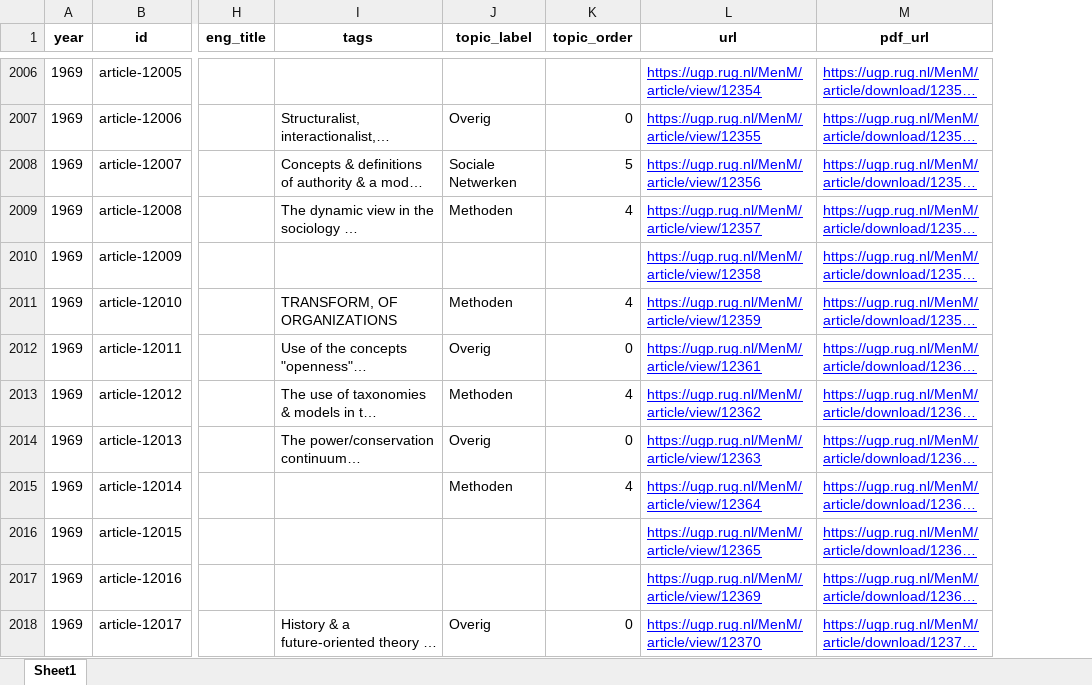
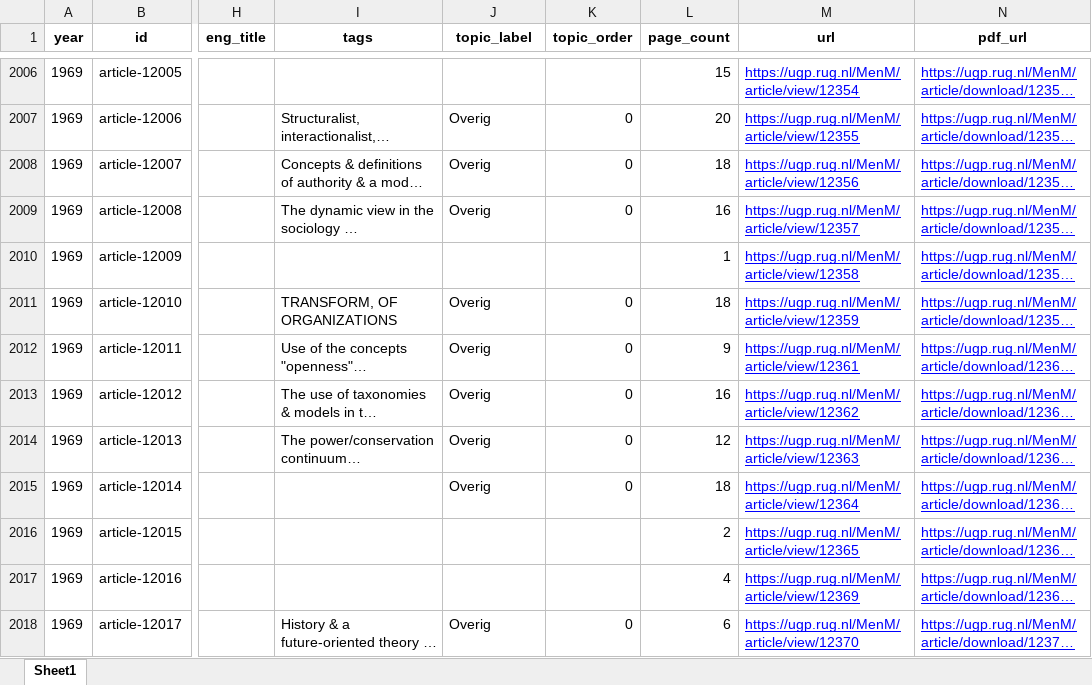
Before and after one commit to jossl95/menm_centennial_anniversary, an Excel workbook: data/articles.xlsx, sheet Sheet1, drawn as a sheet; only a part is shown, gaps mark what is left out; long unchanged cells end in …; values as stored, in another font and other column widths than the file's, no borders; the diff covers the shown part only; the diff names each change by its address in the sheet, - before the commit and + after, or states it on an @@ line.

Commit message:
add page counts

```diff
--- a/data/articles.xlsx (sheet Sheet1)
+++ b/data/articles.xlsx (sheet Sheet1)
+column L (page_count), rows 2006-2018: 15 | 20 | 18 | 16 | 1 | 18 | 9 | 16 | 12 | 18 | 2 | 4 | 6
-J2008 (topic_label): Sociale Netwerken
+J2008 (topic_label): Overig
-K2008 (topic_order): 5
+K2008 (topic_order): 0
-J2009 (topic_label): Methoden
+J2009 (topic_label): Overig
-K2009 (topic_order): 4
+K2009 (topic_order): 0
-J2011 (topic_label): Methoden
+J2011 (topic_label): Overig
-K2011 (topic_order): 4
+K2011 (topic_order): 0
-J2013 (topic_label): Methoden
+J2013 (topic_label): Overig
-K2013 (topic_order): 4
+K2013 (topic_order): 0
-J2015 (topic_label): Methoden
+J2015 (topic_label): Overig
-K2015 (topic_order): 4
+K2015 (topic_order): 0
```
Also changed, not shown: 258 edited cells elsewhere in this sheet, decades/articles 1925-1935.xlsx, decades/articles 1935-1945.xlsx, 29 other files.
